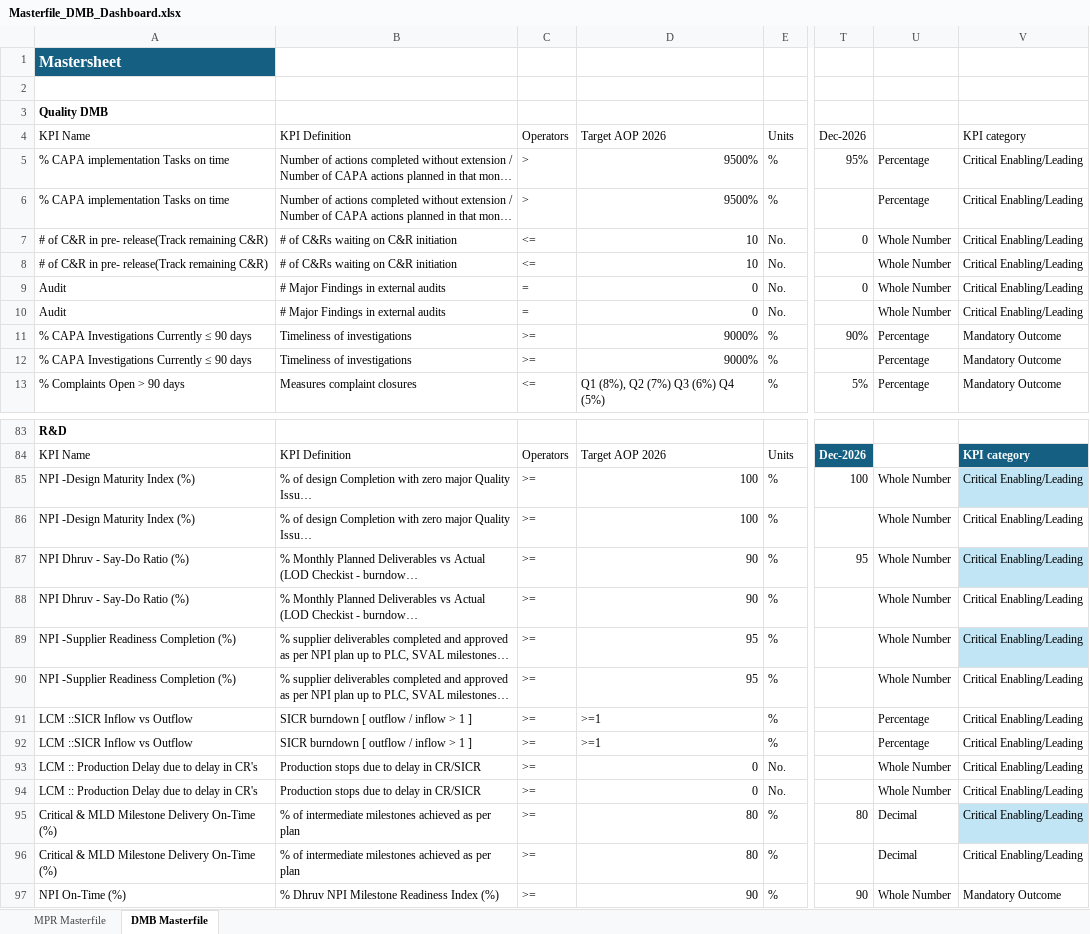
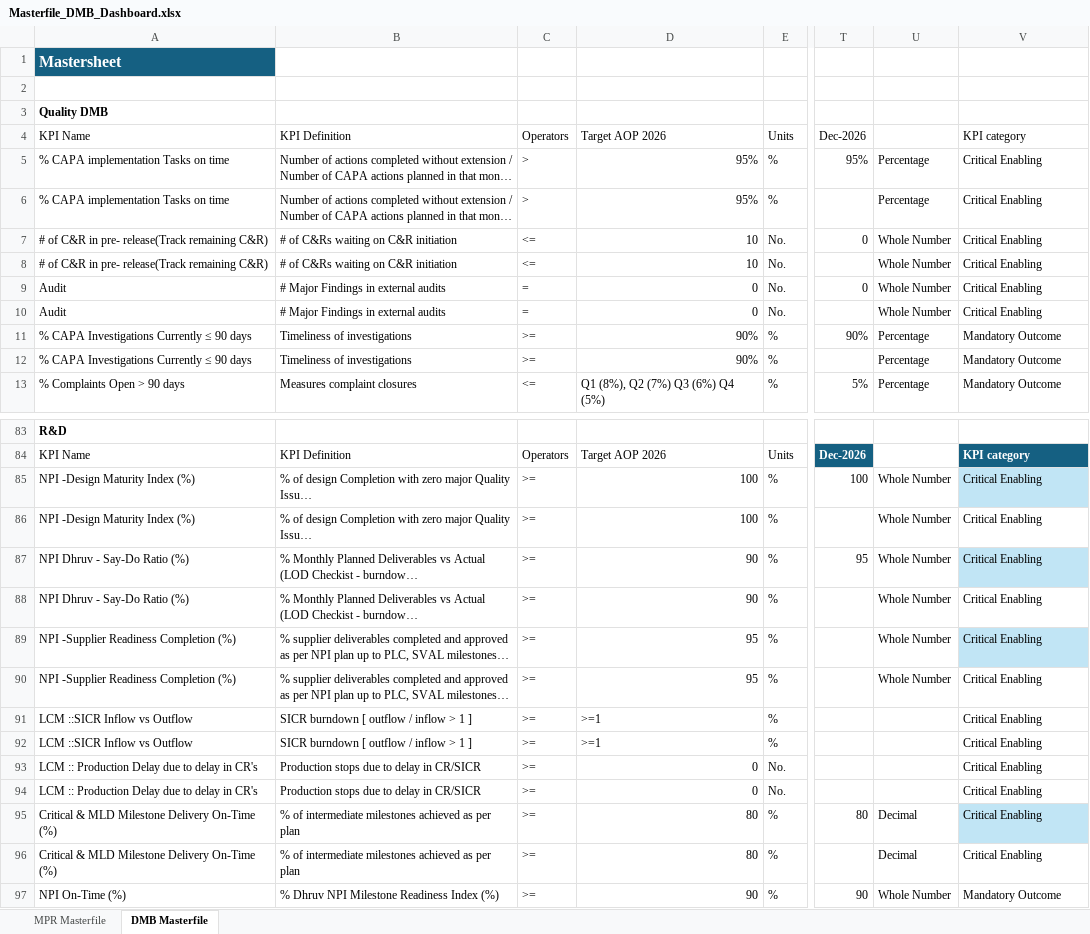
Before and after one commit to pratibha131/DMB-Dashboard, an Excel workbook: data/Masterfile_DMB_Dashboard.xlsx, sheet DMB Masterfile, drawn as a sheet; only a part is shown, gaps mark what is left out; long unchanged cells end in …; values as stored, in another font and other column widths than the file's, no borders; table styles not drawn; the diff covers the shown part only; the diff names each change by its address in the sheet, - before the commit and + after, or states it on an @@ line.

Commit message:
Auto-sync Masterfile_DMB_Dashboard.xlsx from SharePoint via live sync

```diff
--- a/data/Masterfile_DMB_Dashboard.xlsx (sheet DMB Masterfile)
+++ b/data/Masterfile_DMB_Dashboard.xlsx (sheet DMB Masterfile)
-D5:D6: 9500%
+D5:D6: 95%
-V5:V10: Critical Enabling/Leading
+V5:V10: Critical Enabling
-D11:D12: 9000%
+D11:D12: 90%
-V85:V96: Critical Enabling/Leading
+V85:V96: Critical Enabling
-U91:U92: Percentage
+U91:U92: (empty)
-U93:U94: Whole Number
+U93:U94: (empty)
```
Also changed, not shown: 91 edited cells elsewhere in this sheet, sheet MPR Masterfile, hidden cells.
